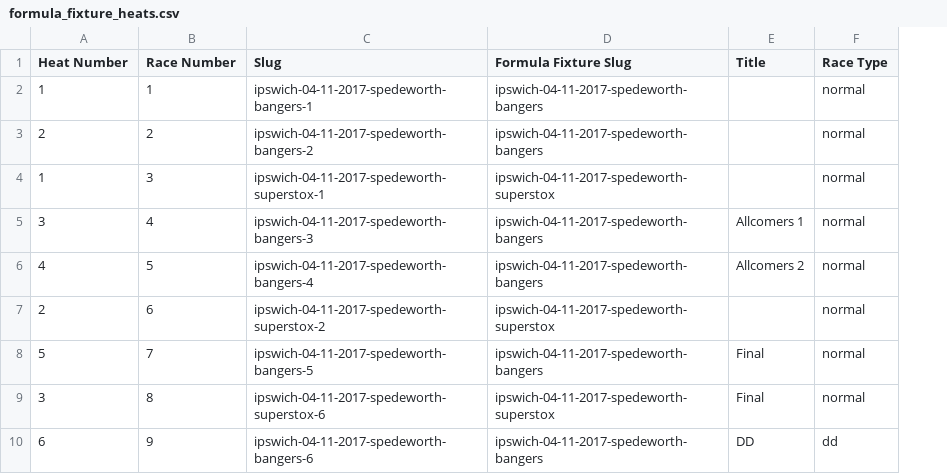
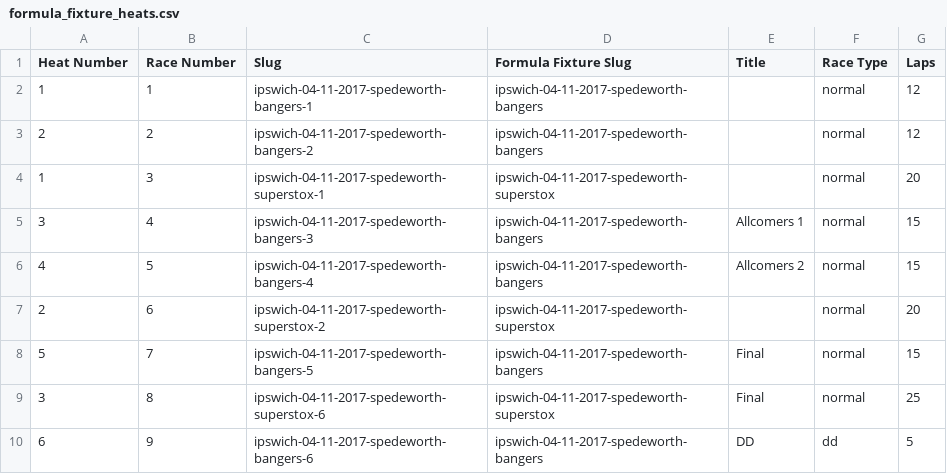
Before and after one commit to jpkeane/racetracker, a CSV file: db/seeds/formula_fixture_heats.csv, drawn as a sheet; the diff names each change by its address in the sheet, - before the commit and + after, or states it on an @@ line.

Commit message:
Added laps to seeds

```diff
--- a/db/seeds/formula_fixture_heats.csv
+++ b/db/seeds/formula_fixture_heats.csv
+column G (Laps), rows 2-10: 12 | 12 | 20 | 15 | 15 | 20 | 15 | 25 | 5
```
Also changed, not shown: 1 other file.
